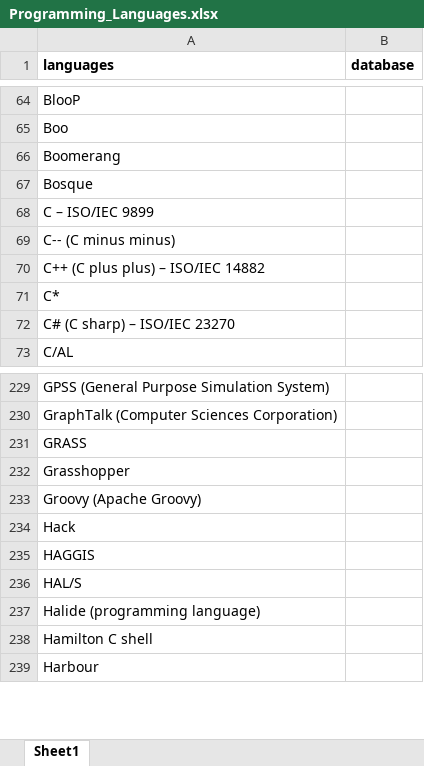
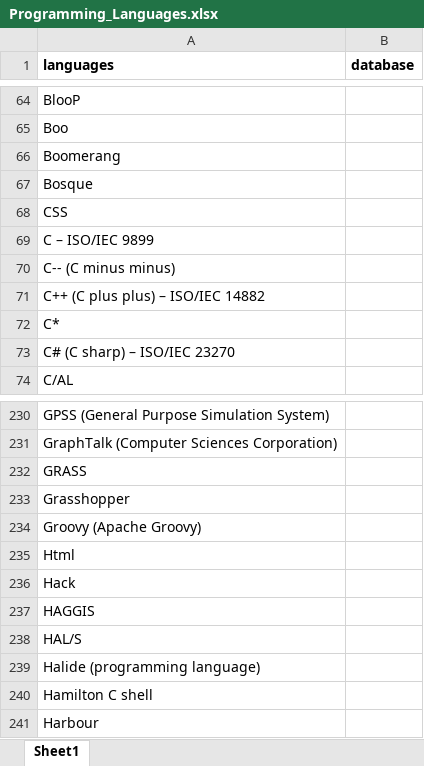
Before and after one commit to poporthailand/NLP_Resume, an Excel workbook: static/Programming_Languages/Programming_Languages.xlsx, sheet Sheet1, drawn as a sheet; only a part is shown, gaps mark what is left out; values as stored, in another font and other column widths than the file's, no borders; the diff names each change by its address in the sheet, - before the commit and + after, or states it on an @@ line.

```diff
--- a/static/Programming_Languages/Programming_Languages.xlsx (sheet Sheet1)
+++ b/static/Programming_Languages/Programming_Languages.xlsx (sheet Sheet1)
+row 68: CSS
+row 235: Html
```
Also changed, not shown: 17 other files.
